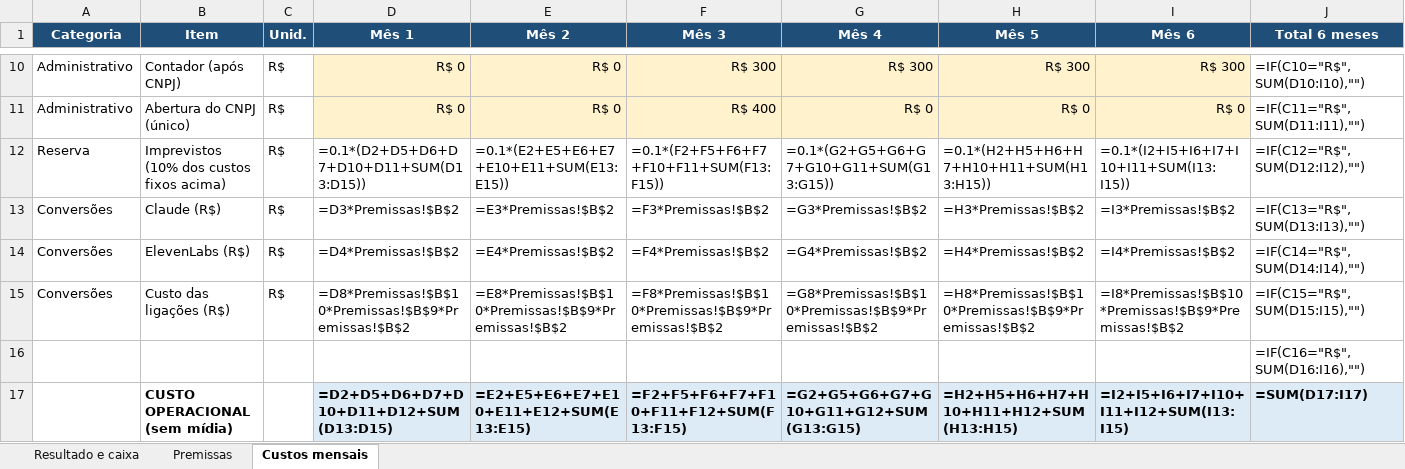
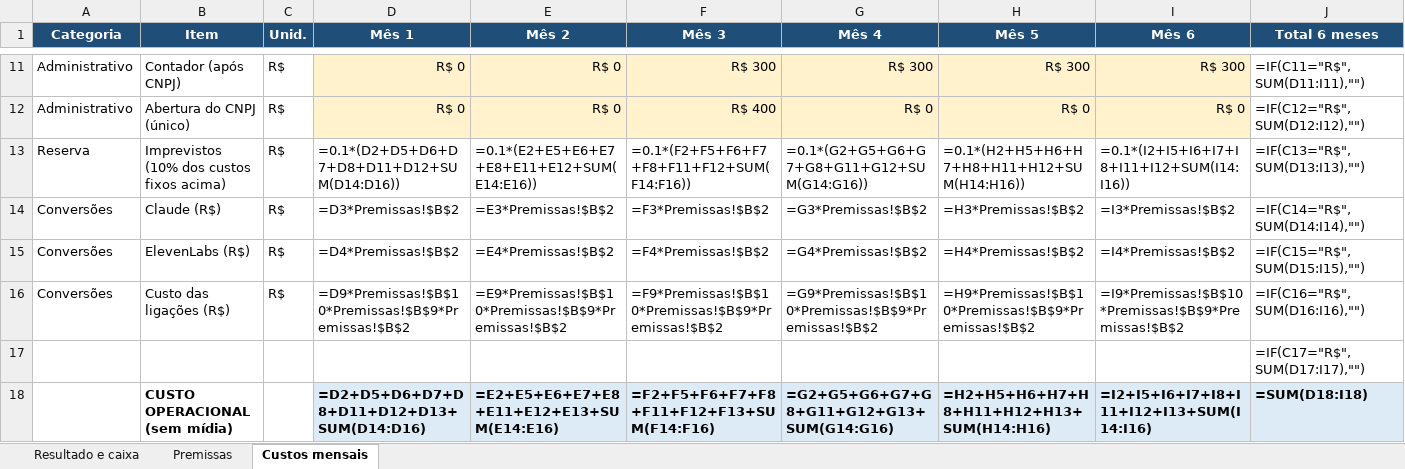
Before and after one commit to oribeirolucas/app-anti-procrastina-o, an Excel workbook: empresa/financeiro/custos-recepcao-ia.xlsx, sheet Custos mensais, drawn as a sheet; only a part is shown, gaps mark what is left out; values as stored, in another font and other column widths than the file's, no borders; formulas without a stored value are shown as written; addresses are those after the commit; the diff covers the shown part only; the diff names each change by its address in the sheet, - before the commit and + after, or states it on an @@ line.

```diff
--- a/empresa/financeiro/custos-recepcao-ia.xlsx (sheet Custos mensais)
+++ b/empresa/financeiro/custos-recepcao-ia.xlsx (sheet Custos mensais)
-J11 (Total 6 meses): =IF(C10="R$",SUM(D10:I10),"")
+J11 (Total 6 meses): =IF(C11="R$",SUM(D11:I11),"")
-J12 (Total 6 meses): =IF(C11="R$",SUM(D11:I11),"")
+J12 (Total 6 meses): =IF(C12="R$",SUM(D12:I12),"")
-D13 (Mês 1): =0.1*(D2+D5+D6+D7+D10+D11+SUM(D13:D15))
+D13 (Mês 1): =0.1*(D2+D5+D6+D7+D8+D11+D12+SUM(D14:D16))
-E13 (Mês 2): =0.1*(E2+E5+E6+E7+E10+E11+SUM(E13:E15))
+E13 (Mês 2): =0.1*(E2+E5+E6+E7+E8+E11+E12+SUM(E14:E16))
-F13 (Mês 3): =0.1*(F2+F5+F6+F7+F10+F11+SUM(F13:F15))
+F13 (Mês 3): =0.1*(F2+F5+F6+F7+F8+F11+F12+SUM(F14:F16))
-G13 (Mês 4): =0.1*(G2+G5+G6+G7+G10+G11+SUM(G13:G15))
+G13 (Mês 4): =0.1*(G2+G5+G6+G7+G8+G11+G12+SUM(G14:G16))
-H13 (Mês 5): =0.1*(H2+H5+H6+H7+H10+H11+SUM(H13:H15))
+H13 (Mês 5): =0.1*(H2+H5+H6+H7+H8+H11+H12+SUM(H14:H16))
-I13 (Mês 6): =0.1*(I2+I5+I6+I7+I10+I11+SUM(I13:I15))
+I13 (Mês 6): =0.1*(I2+I5+I6+I7+I8+I11+I12+SUM(I14:I16))
-J13 (Total 6 meses): =IF(C12="R$",SUM(D12:I12),"")
+J13 (Total 6 meses): =IF(C13="R$",SUM(D13:I13),"")
-J14 (Total 6 meses): =IF(C13="R$",SUM(D13:I13),"")
+J14 (Total 6 meses): =IF(C14="R$",SUM(D14:I14),"")
-J15 (Total 6 meses): =IF(C14="R$",SUM(D14:I14),"")
+J15 (Total 6 meses): =IF(C15="R$",SUM(D15:I15),"")
-D16 (Mês 1): =D8*Premissas!$B$10*Premissas!$B$9*Premissas!$B$2
+D16 (Mês 1): =D9*Premissas!$B$10*Premissas!$B$9*Premissas!$B$2
-E16 (Mês 2): =E8*Premissas!$B$10*Premissas!$B$9*Premissas!$B$2
+E16 (Mês 2): =E9*Premissas!$B$10*Premissas!$B$9*Premissas!$B$2
-F16 (Mês 3): =F8*Premissas!$B$10*Premissas!$B$9*Premissas!$B$2
+F16 (Mês 3): =F9*Premissas!$B$10*Premissas!$B$9*Premissas!$B$2
-G16 (Mês 4): =G8*Premissas!$B$10*Premissas!$B$9*Premissas!$B$2
+G16 (Mês 4): =G9*Premissas!$B$10*Premissas!$B$9*Premissas!$B$2
-H16 (Mês 5): =H8*Premissas!$B$10*Premissas!$B$9*Premissas!$B$2
+H16 (Mês 5): =H9*Premissas!$B$10*Premissas!$B$9*Premissas!$B$2
-I16 (Mês 6): =I8*Premissas!$B$10*Premissas!$B$9*Premissas!$B$2
+I16 (Mês 6): =I9*Premissas!$B$10*Premissas!$B$9*Premissas!$B$2
-J16 (Total 6 meses): =IF(C15="R$",SUM(D15:I15),"")
+J16 (Total 6 meses): =IF(C16="R$",SUM(D16:I16),"")
-J17 (Total 6 meses): =IF(C16="R$",SUM(D16:I16),"")
+J17 (Total 6 meses): =IF(C17="R$",SUM(D17:I17),"")
-D18 (Mês 1): =D2+D5+D6+D7+D10+D11+D12+SUM(D13:D15)
+D18 (Mês 1): =D2+D5+D6+D7+D8+D11+D12+D13+SUM(D14:D16)
-E18 (Mês 2): =E2+E5+E6+E7+E10+E11+E12+SUM(E13:E15)
+E18 (Mês 2): =E2+E5+E6+E7+E8+E11+E12+E13+SUM(E14:E16)
-F18 (Mês 3): =F2+F5+F6+F7+F10+F11+F12+SUM(F13:F15)
+F18 (Mês 3): =F2+F5+F6+F7+F8+F11+F12+F13+SUM(F14:F16)
-G18 (Mês 4): =G2+G5+G6+G7+G10+G11+G12+SUM(G13:G15)
+G18 (Mês 4): =G2+G5+G6+G7+G8+G11+G12+G13+SUM(G14:G16)
-H18 (Mês 5): =H2+H5+H6+H7+H10+H11+H12+SUM(H13:H15)
+H18 (Mês 5): =H2+H5+H6+H7+H8+H11+H12+H13+SUM(H14:H16)
-I18 (Mês 6): =I2+I5+I6+I7+I10+I11+I12+SUM(I13:I15)
+I18 (Mês 6): =I2+I5+I6+I7+I8+I11+I12+I13+SUM(I14:I16)
-J18 (Total 6 meses): =SUM(D17:I17)
+J18 (Total 6 meses): =SUM(D18:I18)
```
Also changed, not shown: 1 added row and 45 edited cells elsewhere in this sheet, sheet Resultado e caixa, sheet Premissas, 5 other files.
